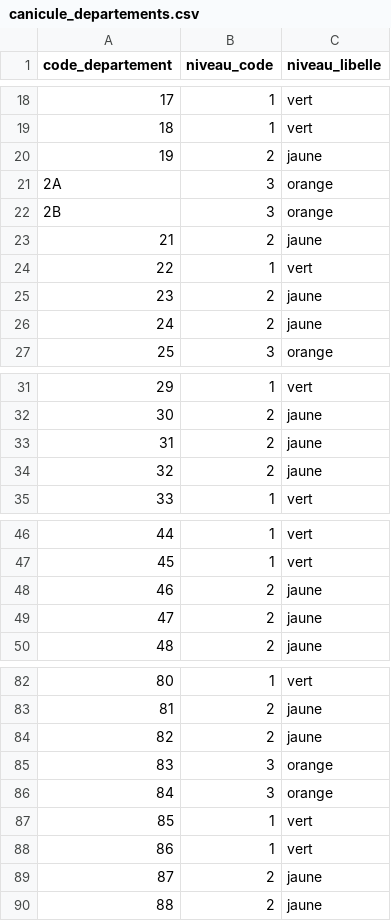
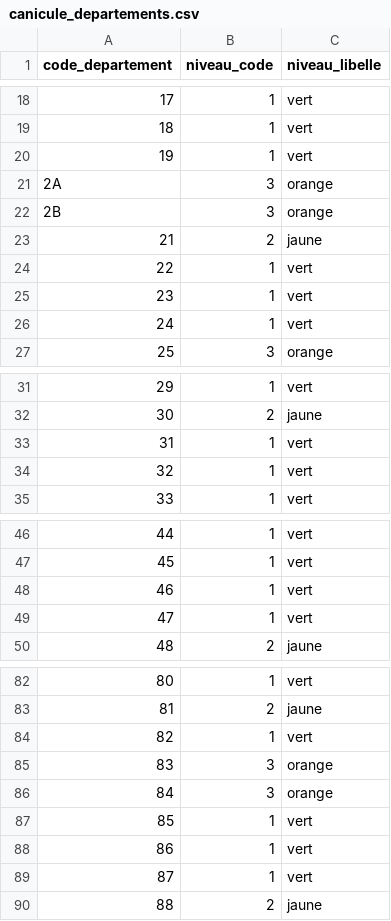
Before and after one commit to adumas1350/data_meteo, a CSV file: canicule_departements.csv, drawn as a sheet; only a part is shown, gaps mark what is left out; the diff covers the shown part only.

```diff
--- a/canicule_departements.csv
+++ b/canicule_departements.csv
@@ -19,3 +19,3 @@ code_departement,niveau_code,niveau_libelle
 18,1,vert
-19,2,jaune
+19,1,vert
 2A,3,orange
@@ -24,4 +24,4 @@ code_departement,niveau_code,niveau_libelle
 22,1,vert
-23,2,jaune
-24,2,jaune
+23,1,vert
+24,1,vert
 25,3,orange
@@ -32,4 +32,4 @@ code_departement,niveau_code,niveau_libelle
 30,2,jaune
-31,2,jaune
-32,2,jaune
+31,1,vert
+32,1,vert
 33,1,vert
@@ -47,4 +47,4 @@ code_departement,niveau_code,niveau_libelle
 45,1,vert
-46,2,jaune
-47,2,jaune
+46,1,vert
+47,1,vert
 48,2,jaune
@@ -83,3 +83,3 @@ code_departement,niveau_code,niveau_libelle
 81,2,jaune
-82,2,jaune
+82,1,vert
 83,3,orange
@@ -88,3 +88,3 @@ code_departement,niveau_code,niveau_libelle
 86,1,vert
-87,2,jaune
+87,1,vert
 88,2,jaune
```
Also changed, not shown: 4 edited cells elsewhere in this file, foret_departements.csv.
